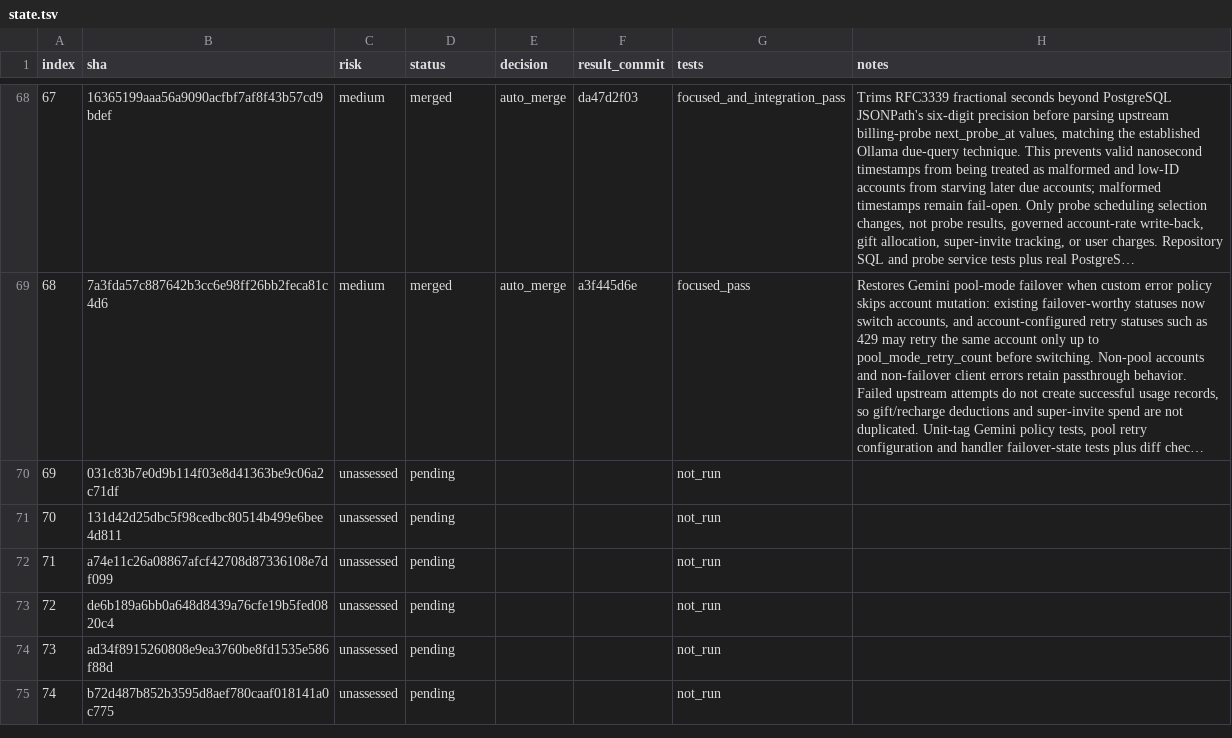
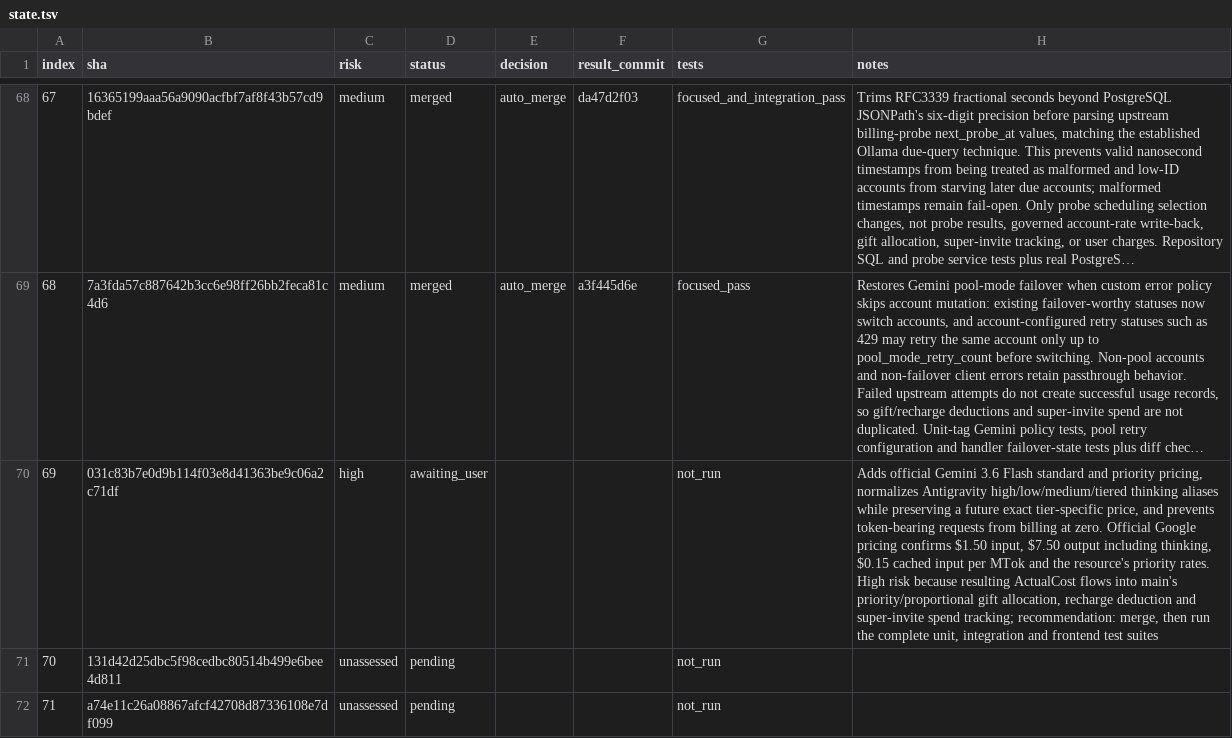
Before and after one commit to walaqi/sub2api, a TSV file: merge-state/sync-2-merge-v3/state.tsv, drawn as a sheet; only a part is shown, gaps mark what is left out; the shorter side is filled out with more unchanged rows; long unchanged cells end in …; the diff names each change by its address in the sheet, - before the commit and + after, or states it on an @@ line.

Commit message:
chore(merge): await decision on upstream commit 69

```diff
--- a/merge-state/sync-2-merge-v3/state.tsv
+++ b/merge-state/sync-2-merge-v3/state.tsv
-C70 (risk): unassessed
+C70 (risk): high
-D70 (status): pending
+D70 (status): awaiting_user
-H70 (notes): (empty)
+H70 (notes): Adds official Gemini 3.6 Flash standard and priority pricing, normalizes Antigravity high/low/medium/tiered thinking aliases while preserving a future exact tier-specific price, and prevents token-bearing requests from billing at zero. Official Google pricing confirms $1.50 input, $7.50 output including thinking, $0.15 cached input per MTok and the resource's priority rates. High risk because resulting ActualCost flows into main's priority/proportional gift allocation, recharge deduction and super-invite spend tracking; recommendation: merge, then run the complete unit, integration and frontend test suites
```
Also changed, not shown: 1 other file.
